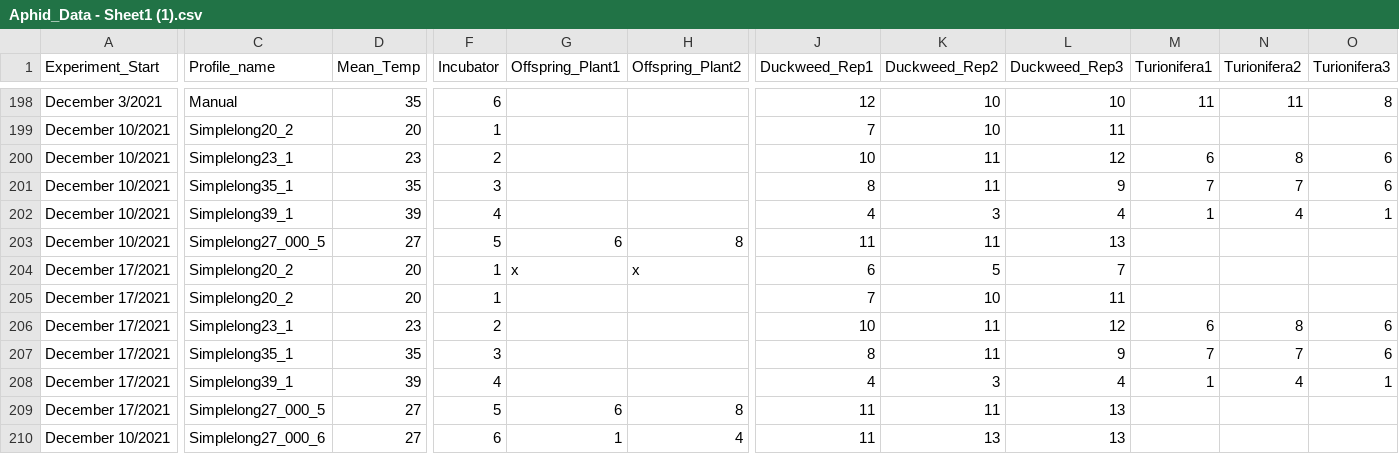
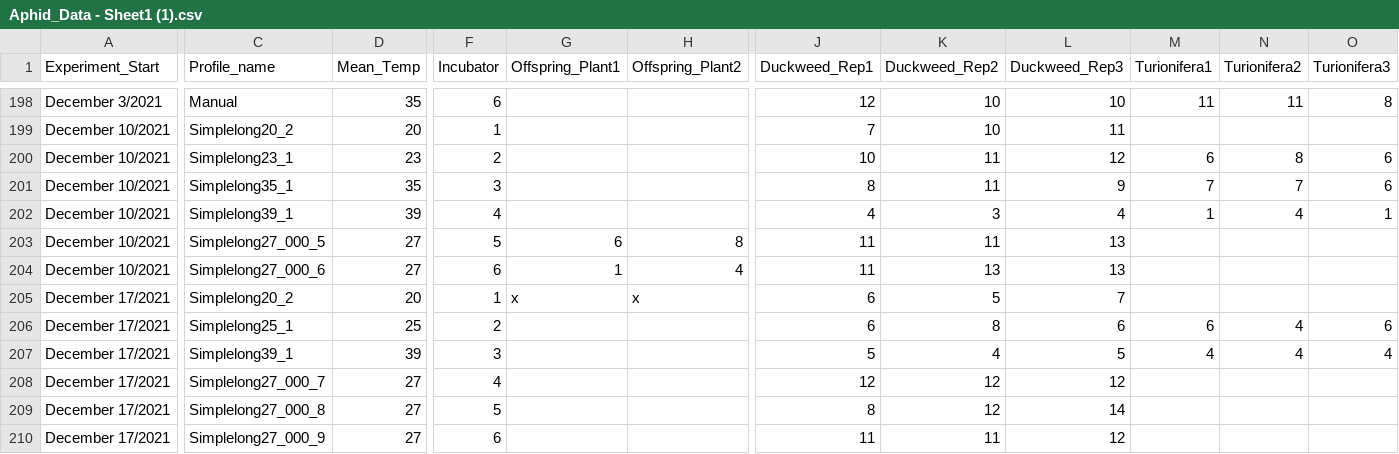
Before and after one commit to Cuddington-Lab/thermal-experiments, a CSV file: Aphid_Data - Sheet1 (1).csv, drawn as a sheet; only a part is shown, gaps mark what is left out; removed rows and columns are numbered as before the commit, all else as after; rows hold the shown columns only; the diff covers the shown part only; the diff names each change by its address in the sheet, - before the commit and + after, or states it on an @@ line.

Commit message:
Update Aphid_Data - Sheet1 (1).csv

```diff
--- a/Aphid_Data - Sheet1 (1).csv
+++ b/Aphid_Data - Sheet1 (1).csv
@@ row 210 moved to row 204: December 10/2021 @@
-row 205: December 17/2021 | Simplelong20_2 | 20 | 1 |  |  | 7 | 10 | 11
-C206 (Profile_name): Simplelong23_1
+C206 (Profile_name): Simplelong25_1
-D206 (Mean_Temp): 23
+D206 (Mean_Temp): 25
-J206 (Duckweed_Rep1): 10
+J206 (Duckweed_Rep1): 6
-K206 (Duckweed_Rep2): 11
+K206 (Duckweed_Rep2): 8
-L206 (Duckweed_Rep3): 12
+L206 (Duckweed_Rep3): 6
-N206 (Turionifera2): 8
+N206 (Turionifera2): 4
-row 207: December 17/2021 | Simplelong35_1 | 35 | 3 |  |  | 8 | 11 | 9 | 7 | 7 | 6
-F207 (Incubator): 4
+F207 (Incubator): 3
-J207 (Duckweed_Rep1): 4
+J207 (Duckweed_Rep1): 5
-K207 (Duckweed_Rep2): 3
+K207 (Duckweed_Rep2): 4
-L207 (Duckweed_Rep3): 4
+L207 (Duckweed_Rep3): 5
-M207 (Turionifera1): 1
+M207 (Turionifera1): 4
-O207 (Turionifera3): 1
+O207 (Turionifera3): 4
+row 208: December 17/2021 | Simplelong27_000_7 | 27 | 4 |  |  | 12 | 12 | 12
+row 209: December 17/2021 | Simplelong27_000_8 | 27 | 5 |  |  | 8 | 12 | 14
-C210 (Profile_name): Simplelong27_000_5
+C210 (Profile_name): Simplelong27_000_9
-F210 (Incubator): 5
+F210 (Incubator): 6
-G210 (Offspring_Plant1): 6
+G210 (Offspring_Plant1): (empty)
-H210 (Offspring_Plant2): 8
+H210 (Offspring_Plant2): (empty)
-L210 (Duckweed_Rep3): 13
+L210 (Duckweed_Rep3): 12
```
Also changed, not shown: 1 edited cell elsewhere in this file.
